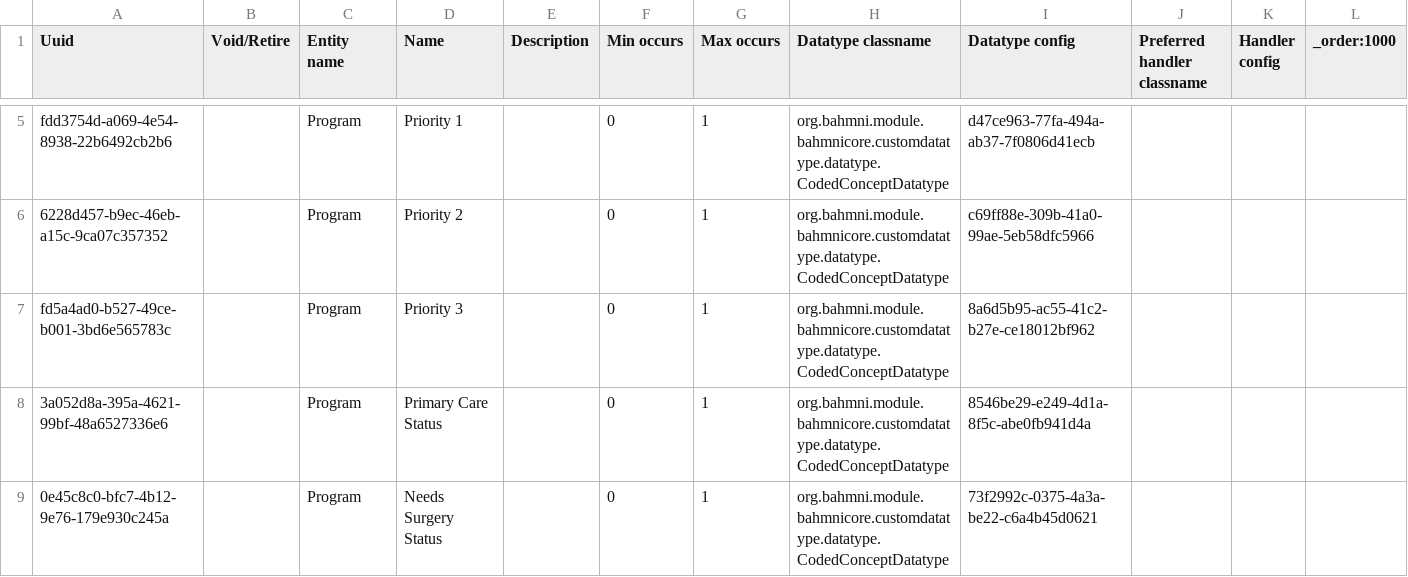
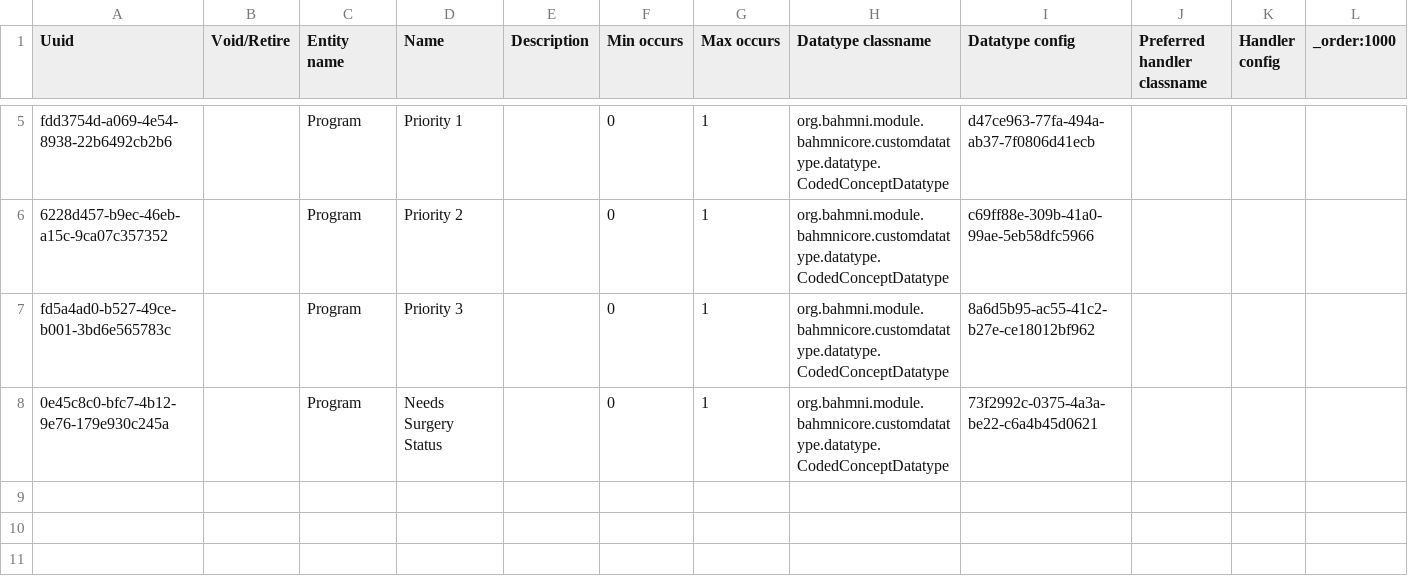
Before and after one commit to globalhealthcoalition/openmrs-config-ghc, a CSV file: configuration/attributetypes/attribute_types.csv, drawn as a sheet; only a part is shown, gaps mark what is left out.

Commit message:
GHC-104: Remove 'Primary Care Status' attribute type

```diff
--- a/configuration/attributetypes/attribute_types.csv
+++ b/configuration/attributetypes/attribute_types.csv
@@ -7,3 +7,2 @@ fdd3754d-a069-4e54-8938-22b6492cb2b6,,Program,Priority 1,,0,1,org.bahmni.module.
 fd5a4ad0-b527-49ce-b001-3bd6e565783c,,Program,Priority 3,,0,1,org.bahmni.module.bahmnicore.customdatatype.datatype.CodedConceptDatatype,8a6d5b95-ac55-41c2-b27e-ce18012bf962,,,
-3a052d8a-395a-4621-99bf-48a6527336e6,,Program,Primary Care Status,,0,1,org.bahmni.module.bahmnicore.customdatatype.datatype.CodedConceptDatatype,8546be29-e249-4d1a-8f5c-abe0fb941d4a,,,
 0e45c8c0-bfc7-4b12-9e76-179e930c245a,,Program,Needs Surgery Status,,0,1,org.bahmni.module.bahmnicore.customdatatype.datatype.CodedConceptDatatype,73f2992c-0375-4a3a-be22-c6a4b45d0621,,,
```
